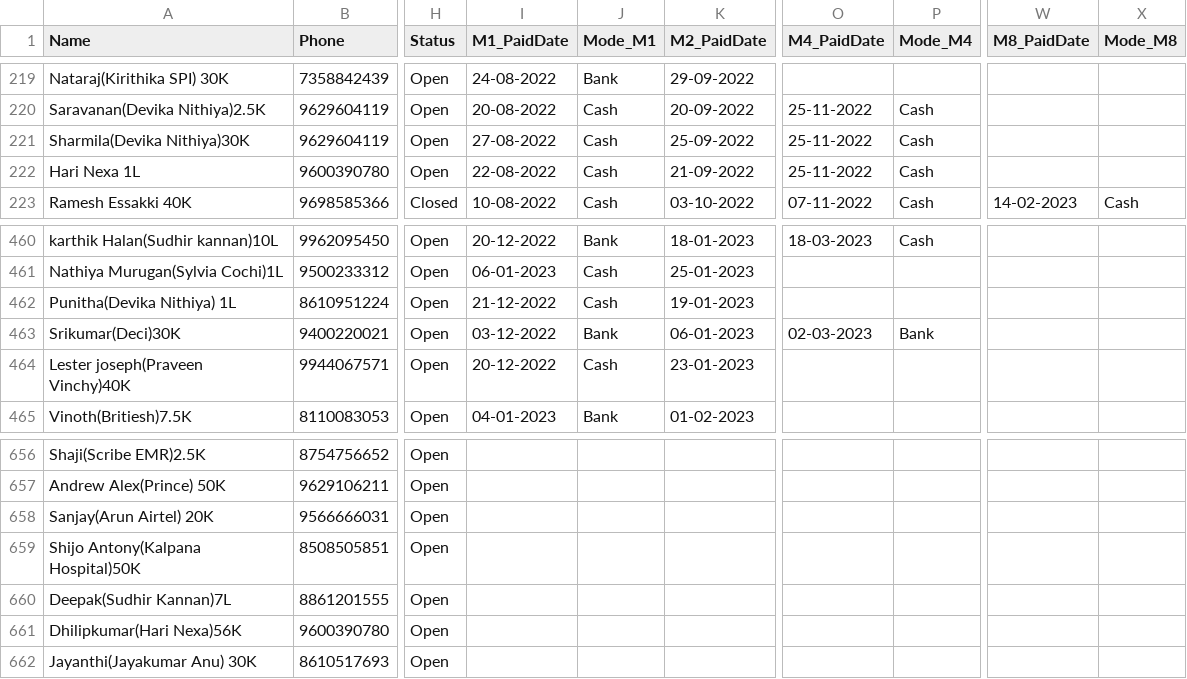
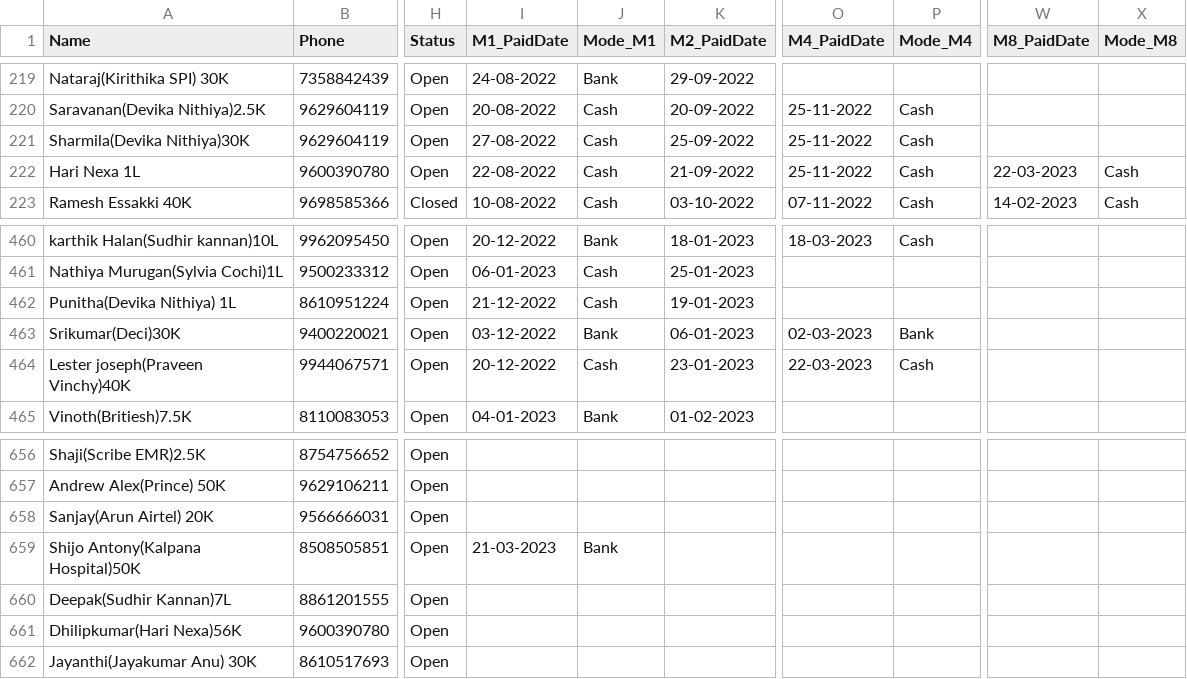
Before and after one commit to vpcfinanciers/vpc, a CSV file: vpcdata.csv, drawn as a sheet; only a part is shown, gaps mark what is left out; the diff covers the shown part only; the diff names each change by its address in the sheet, - before the commit and + after, or states it on an @@ line.

```diff
--- a/vpcdata.csv
+++ b/vpcdata.csv
-W222 (M8_PaidDate): (empty)
+W222 (M8_PaidDate): 22-03-2023
-X222 (Mode_M8): (empty)
+X222 (Mode_M8): Cash
-O464 (M4_PaidDate): (empty)
+O464 (M4_PaidDate): 22-03-2023
-P464 (Mode_M4): (empty)
+P464 (Mode_M4): Cash
-I659 (M1_PaidDate): (empty)
+I659 (M1_PaidDate): 21-03-2023
-J659 (Mode_M1): (empty)
+J659 (Mode_M1): Bank
```
Also changed, not shown: 20 edited cells elsewhere in this file.
